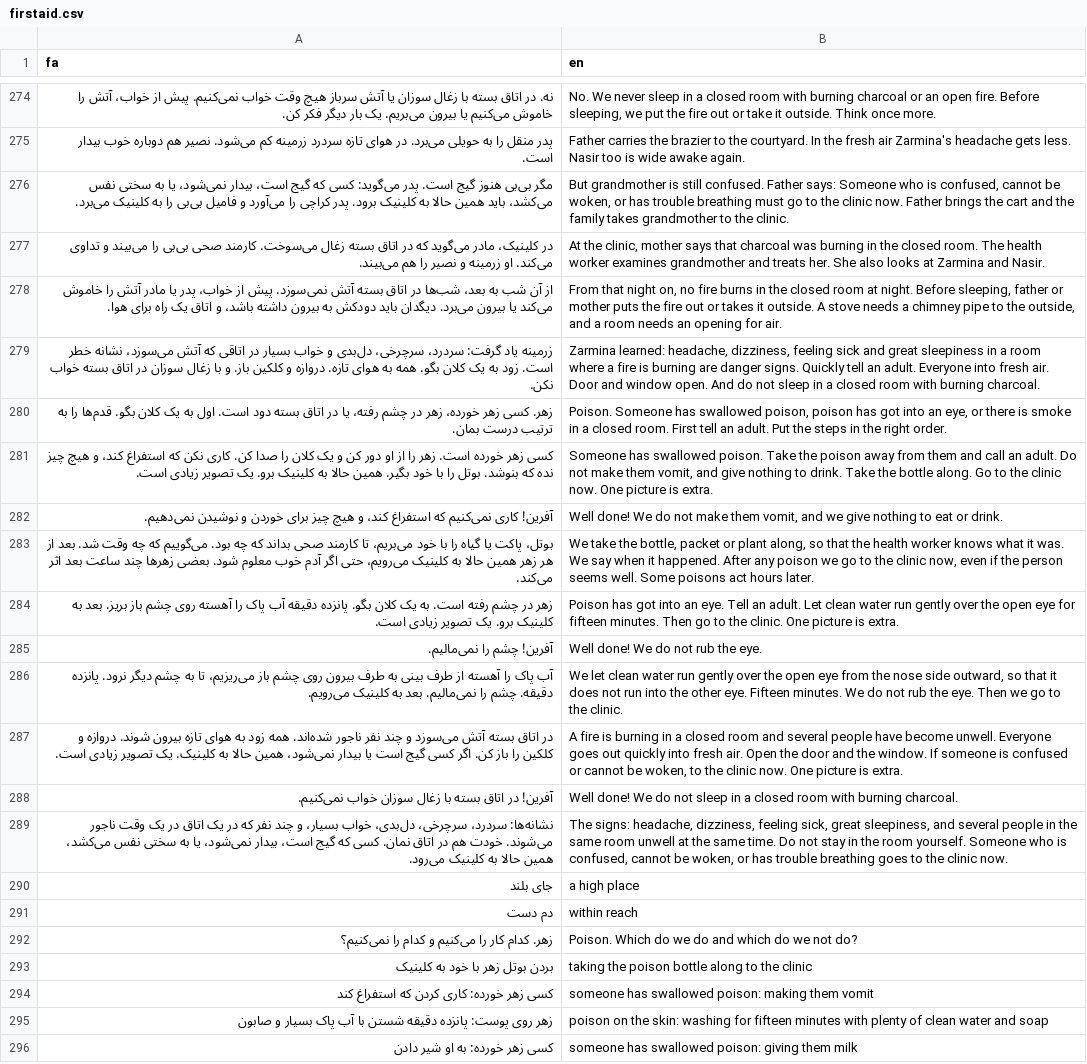
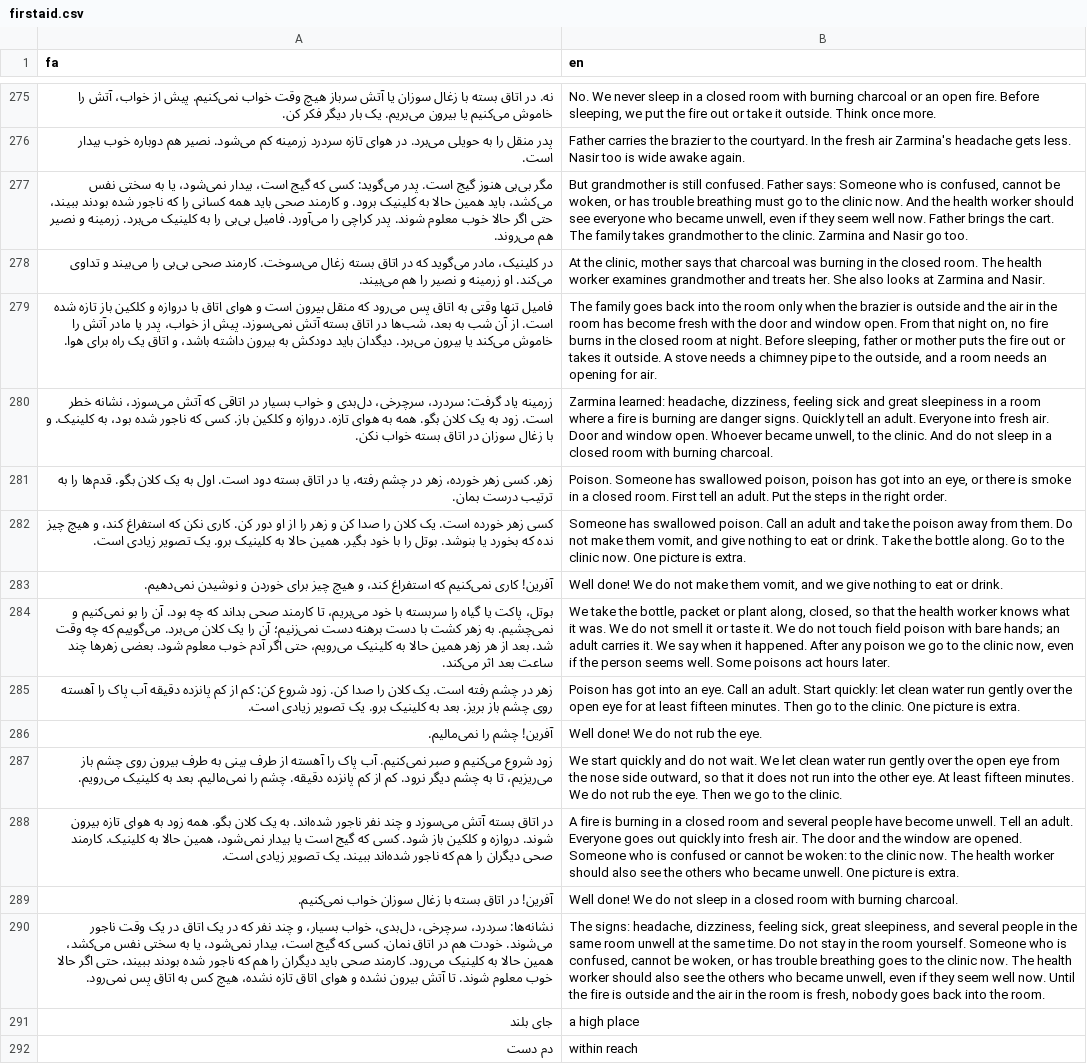
Before and after one commit to joelgsponer/Setara, a CSV file: setara/content/i18n/firstaid.csv, drawn as a sheet; only a part is shown, gaps mark what is left out; the shorter side is filled out with more unchanged rows; removed rows and columns are numbered as before the commit, all else as after; the diff covers the shown part only; the diff names each change by its address in the sheet, - before the commit and + after, or states it on an @@ line.

```diff
--- a/setara/content/i18n/firstaid.csv
+++ b/setara/content/i18n/firstaid.csv
-A277 (fa): …کلینیک برود. پدر کراچی را می‌آورد و فامیل بی‌بی را به کلینیک می‌برد.
+A277 (fa): …کلینیک برود. و کارمند صحی باید همه کسانی را که ناجور شده بودند ببیند، حتی اگر حالا خوب معلوم شوند. پدر کراچی را می‌آورد. فامیل بی‌بی را به کلینیک می‌برد. زرمینه و نصیر هم می‌روند.
-B277 (en): …clinic now. Father brings the cart and the family takes grandmother to the clinic.
+B277 (en): …clinic now. And the health worker should see everyone who became unwell, even if they seem well now. Father brings the cart. The family takes grandmother to the clinic. Zarmina and Nasir go too.
-row 278: از آن شب به بعد، شب‌ها در اتاق بسته آتش نمی‌سوزد. پیش از خواب، پدر یا مادر آتش را خاموش می‌کند یا بیرون می‌برد. دیگدان باید دودکش به بیرون داشته باشد، و اتاق یک راه برای هوا. | From that night on, no fire burns in the closed room at night. Before sleeping, father or mother puts the fire out or takes it outside. A stove needs a chimney pipe to the outside, and a room needs an opening for air.
+row 279: فامیل تنها وقتی به اتاق پس می‌رود که منقل بیرون است و هوای اتاق با دروازه و کلکین باز تازه شده است. از آن شب به بعد، شب‌ها در اتاق بسته آتش نمی‌سوزد. پیش از خواب، پدر یا مادر آتش را خاموش می‌کند یا بیرون می‌برد. دیگدان باید دودکش به بیرون داشته باشد، و اتاق یک راه برای هوا. | The family goes back into the room only when the brazier is outside and the air in the room has become fresh with the door and window open. From that night on, no fire burns in the closed room at night. Before sleeping, father or mother puts the fire out or takes it outside. A stove needs a chimney pipe to the outside, and a room needs an opening for air.
-A280 (fa): …کلکین باز. و با…
+A280 (fa): …کلکین باز. کسی که ناجور شده بود، به کلینیک. و با…
-B280 (en): …window open. And do…
+B280 (en): …window open. Whoever became unwell, to the clinic. And do…
-A282 (fa): …خورده است. زهر را از او دور کن و یک کلان را صدا کن. کاری نکن که استفراغ کند، و هیچ چیز نده که بنوشد. بوتل…
+A282 (fa): …خورده است. یک کلان را صدا کن و زهر را از او دور کن. کاری نکن که استفراغ کند، و هیچ چیز نده که بخورد یا بنوشد. بوتل…
-B282 (en): …swallowed poison. Take the poison away from them and call an adult. Do not make them vomit, and give nothing to drink. Take…
+B282 (en): …swallowed poison. Call an adult and take the poison away from them. Do not make them vomit, and give nothing to eat or drink. Take…
-A284 (fa): …گیاه را با خود می‌بریم، تا کارمند صحی بداند که چه بود. می‌گوییم که…
+A284 (fa): …گیاه را سربسته با خود می‌بریم، تا کارمند صحی بداند که چه بود. آن را بو نمی‌کنیم و نمی‌چشیم. به زهر کشت با دست برهنه دست نمی‌زنیم؛ آن را یک کلان می‌برد. می‌گوییم که…
-B284 (en): …plant along, so that the health worker knows what it was. We say…
+B284 (en): …plant along, closed, so that the health worker knows what it was. We do not smell it or taste it. We do not touch field poison with bare hands; an adult carries it. We say…
-row 284: زهر در چشم رفته است. به یک کلان بگو. پانزده دقیقه آب پاک را آهسته روی چشم باز بریز. بعد به کلینیک برو. یک تصویر زیادی است. | Poison has got into an eye. Tell an adult. Let clean water run gently over the open eye for fifteen minutes. Then go to the clinic. One picture is extra.
+row 285: زهر در چشم رفته است. یک کلان را صدا کن. زود شروع کن: کم از کم پانزده دقیقه آب پاک را آهسته روی چشم باز بریز. بعد به کلینیک برو. یک تصویر زیادی است. | Poison has got into an eye. Call an adult. Start quickly: let clean water run gently over the open eye for at least fifteen minutes. Then go to the clinic. One picture is extra.
-A287 (fa): آب پاک را آهسته از طرف بینی به طرف بیرون روی چشم باز می‌ریزیم، تا به چشم دیگر نرود. پانزده دقیقه.…
+A287 (fa): زود شروع می‌کنیم و صبر نمی‌کنیم. آب پاک را آهسته از طرف بینی به طرف بیرون روی چشم باز می‌ریزیم، تا به چشم دیگر نرود. کم از کم پانزده دقیقه.…
-B287 (en): We let clean water run gently over the open eye from the nose side outward, so that it does not run into the other eye. Fifteen minutes. We…
+B287 (en): We start quickly and do not wait. We let clean water run gently over the open eye from the nose side outward, so that it does not run into the other eye. At least fifteen minutes. We…
-A288 (fa): …ناجور شده‌اند. همه زود به هوای تازه بیرون شوند. دروازه و کلکین را باز کن. اگر کسی گیج است یا بیدار نمی‌شود، همین حالا به کلینیک. یک تصویر…
+A288 (fa): …ناجور شده‌اند. به یک کلان بگو. همه زود به هوای تازه بیرون شوند. دروازه و کلکین باز شود. کسی که گیج است یا بیدار نمی‌شود، همین حالا به کلینیک. کارمند صحی دیگران را هم که ناجور شده‌اند ببیند. یک تصویر…
-B288 (en): …become unwell. Everyone goes out quickly into fresh air. Open the door and the window. If someone is confused or cannot be woken, to the clinic now. One picture…
+B288 (en): …become unwell. Tell an adult. Everyone goes out quickly into fresh air. The door and the window are opened. Someone who is confused or cannot be woken: to the clinic now. The health worker should also see the others who became unwell. One picture…
-A290 (fa): …کلینیک می‌رود.
+A290 (fa): …کلینیک می‌رود. کارمند صحی باید دیگران را هم که ناجور شده بودند ببیند، حتی اگر حالا خوب معلوم شوند. تا آتش بیرون نشده و هوای اتاق تازه نشده، هیچ کس به اتاق پس نمی‌رود.
-B290 (en): …clinic now.
+B290 (en): …clinic now. The health worker should also see the others who became unwell, even if they seem well now. Until the fire is outside and the air in the room is fresh, nobody goes back into the room.
```
Also changed, not shown: 2 added rows, 1 removed row and 23 edited cells elsewhere in this file, setara/content/garden/3/danger_signs.csv, setara/content/garden/3/first_steps.csv, 2 other files.
